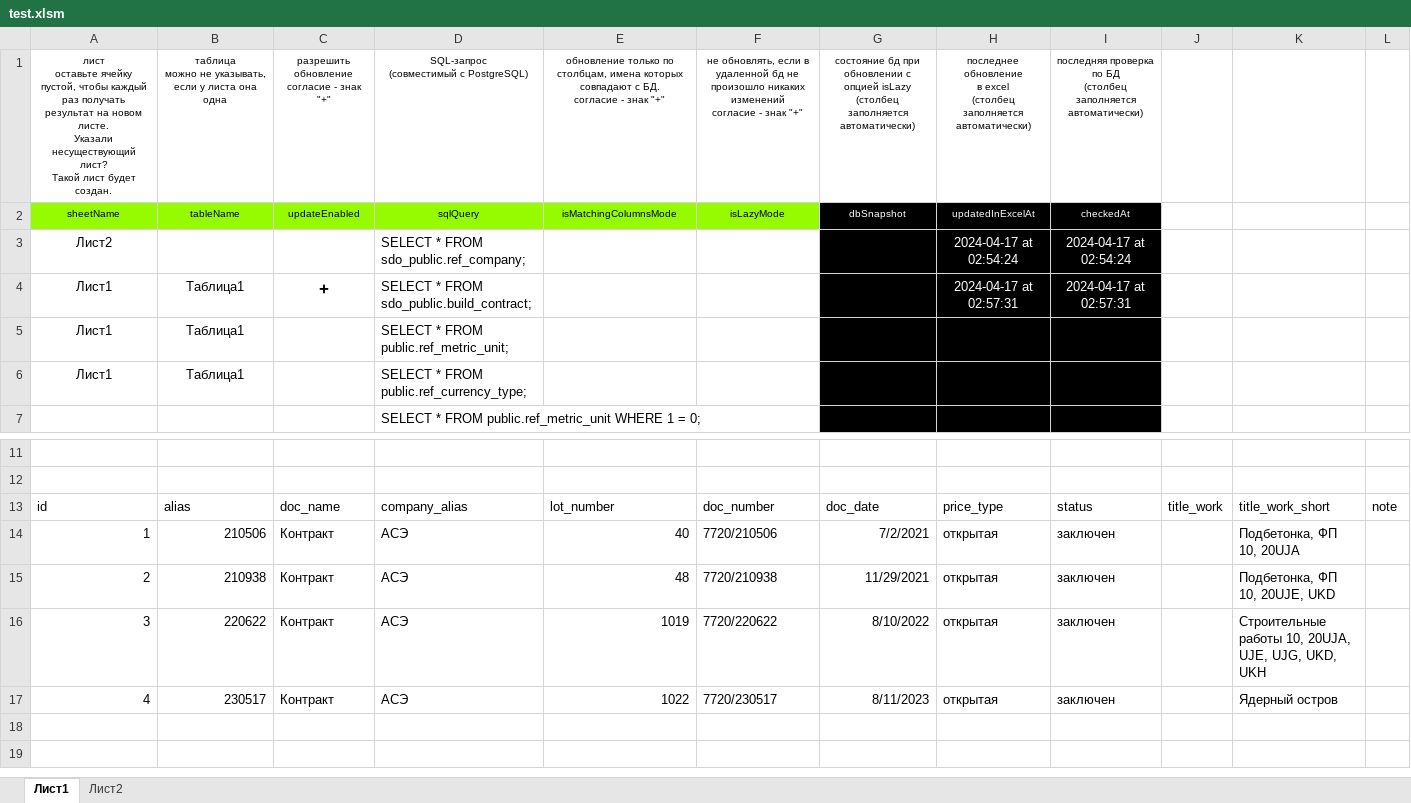
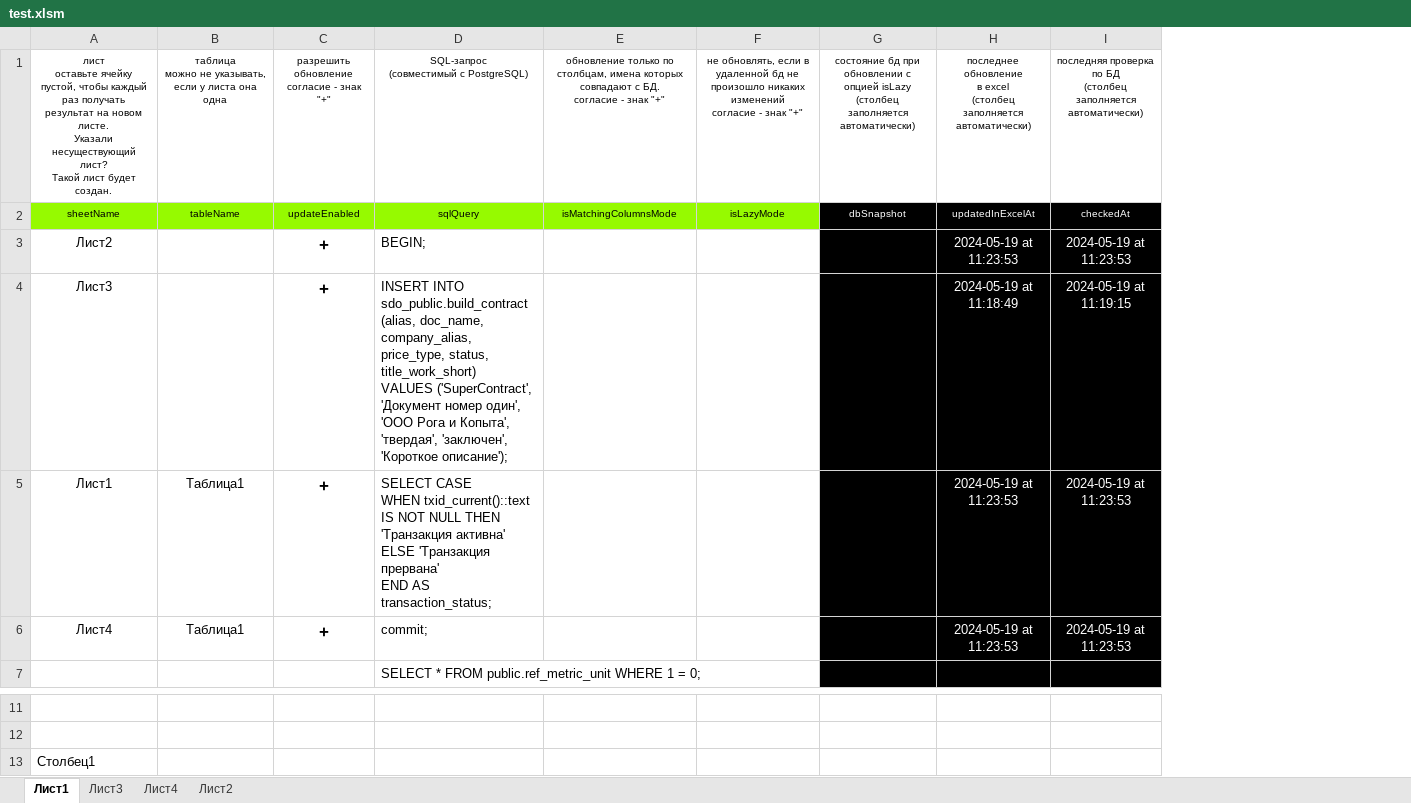
Before and after one commit to Soskretkov/excel-dll-postgres-rust, an Excel workbook: test.xlsm, sheet Лист1, drawn as a sheet; only a part is shown, gaps mark what is left out; values as stored, in another font and other column widths than the file's, no borders; charts and pictures and table styles not drawn; removed rows and columns are numbered as before the commit, all else as after; ↵ is a line break in a cell; the diff names each change by its address in the sheet, - before the commit and + after, or states it on an @@ line.

Commit message:
minor changes in vba

```diff
--- a/test.xlsm (sheet Лист1)
+++ b/test.xlsm (sheet Лист1)
+sheet tab: Лист3
+sheet tab: Лист4
-column J, empty
-column K, empty
-column L, empty
-C3: (empty)
+C3: +
-D3: SELECT * FROM sdo_public.ref_company;
+D3: BEGIN;
-H3: 2024-04-17 at 02:54:24
+H3: 2024-05-19 at 11:23:53
-I3: 2024-04-17 at 02:54:24
+I3: 2024-05-19 at 11:23:53
+row 4: Лист3 |  | + | INSERT INTO sdo_public.build_contract (alias, doc_name, company_alias, price_type, status, title_work_short) ↵ VALUES ('SuperContract', 'Документ номер один', 'ООО Рога и Копыта', 'твердая', 'заключен', 'Короткое описание'); |  |  |  | 2024-05-19 at 11:18:49 | 2024-05-19 at 11:19:15
-D5: SELECT * FROM sdo_public.build_contract;
+D5: SELECT CASE ↵ WHEN txid_current()::text IS NOT NULL THEN 'Транзакция активна' ↵ ELSE 'Транзакция прервана' ↵ END AS transaction_status;
-H5: 2024-04-17 at 02:57:31
+H5: 2024-05-19 at 11:23:53
-I5: 2024-04-17 at 02:57:31
+I5: 2024-05-19 at 11:23:53
-row 5: Лист1 | Таблица1 |  | SELECT * FROM public.ref_metric_unit;
-row 6: Лист1 | Таблица1 |  | SELECT * FROM public.ref_currency_type;
+row 6: Лист4 | Таблица1 | + | commit; |  |  |  | 2024-05-19 at 11:23:53 | 2024-05-19 at 11:23:53
-row 13: id | alias | doc_name | company_alias | lot_number | doc_number | doc_date | price_type | status | title_work | title_work_short | note
-row 14: 1 | 210506 | Контракт | АСЭ | 40 | 7720/210506 | 7/2/2021 | открытая | заключен |  | Подбетонка, ФП 10, 20UJA
-row 15: 2 | 210938 | Контракт | АСЭ | 48 | 7720/210938 | 11/29/2021 | открытая | заключен |  | Подбетонка, ФП 10, 20UJE, UKD
-row 16: 3 | 220622 | Контракт | АСЭ | 1019 | 7720/220622 | 8/10/2022 | открытая | заключен |  | Строительные работы 10, 20UJA, UJE, UJG, UKD, UKH
-row 17: 4 | 230517 | Контракт | АСЭ | 1022 | 7720/230517 | 8/11/2023 | открытая | заключен |  | Ядерный остров
+row 13: Столбец1
```
Also changed, not shown: sheet Лист2.
